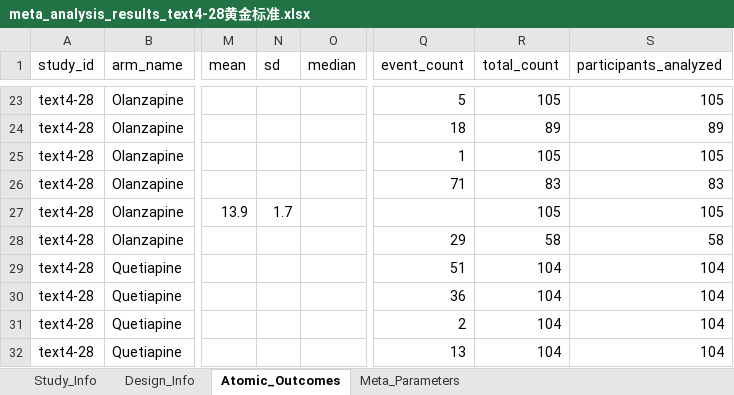
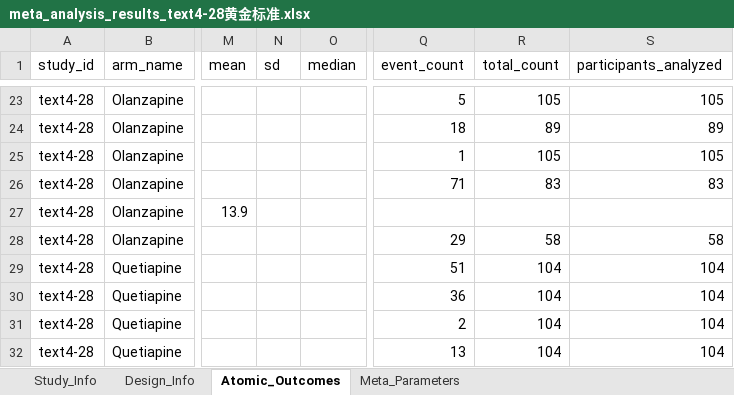
Before and after one commit to yijiajiajiajiajia/MAU-RCT-Extraction, an Excel workbook: Large-Scale Psychiatry Meta-Dataset/Gold Standard/meta_analysis_results_text4-28黄金标准.xlsx, sheet Atomic_Outcomes, drawn as a sheet; only a part is shown, gaps mark what is left out; values as stored, in another font and other column widths than the file's, no borders; the diff names each change by its address in the sheet, - before the commit and + after, or states it on an @@ line.

```diff
--- a/Large-Scale Psychiatry Meta-Dataset/Gold Standard/meta_analysis_results_text4-28黄金标准.xlsx (sheet Atomic_Outcomes)
+++ b/Large-Scale Psychiatry Meta-Dataset/Gold Standard/meta_analysis_results_text4-28黄金标准.xlsx (sheet Atomic_Outcomes)
-N27 (sd): 1.7
+N27 (sd): (empty)
-R27 (total_count): 105
+R27 (total_count): (empty)
-S27 (participants_analyzed): 105
+S27 (participants_analyzed): (empty)
```
Also changed, not shown: Large-Scale Psychiatry Meta-Dataset/Gold Standard/meta_analysis_results_text4-2黄金标准.xlsx, Large-Scale Psychiatry Meta-Dataset/Gold Standard/meta_analysis_results_text4-30黄金标准.xlsx, 6 other files.
